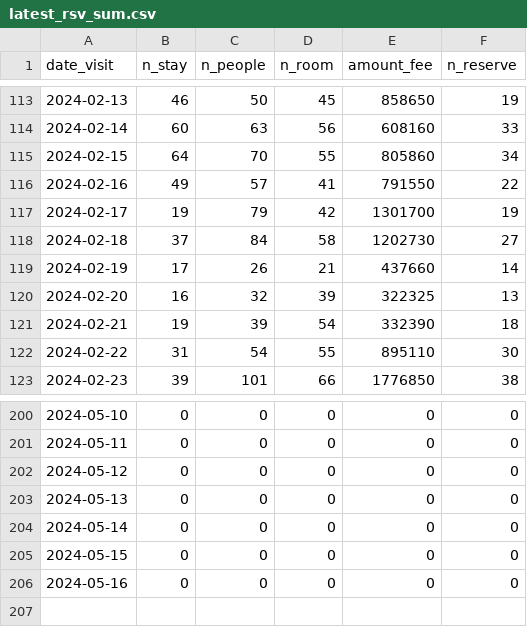
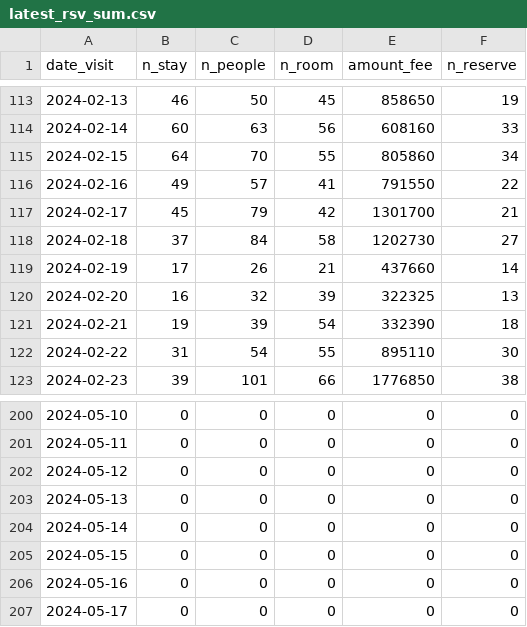
Before and after one commit to EiichiMiyagawa/obama-kanko-reservation, a CSV file: latest_rsv_sum.csv, drawn as a sheet; only a part is shown, gaps mark what is left out.

Commit message:
update data

```diff
--- a/latest_rsv_sum.csv
+++ b/latest_rsv_sum.csv
@@ -116,3 +116,3 @@
 2024-02-16,49,57,41,791550,22
-2024-02-17,19,79,42,1301700,19
+2024-02-17,45,79,42,1301700,21
 2024-02-18,37,84,58,1202730,27
@@ -206 +206,2 @@
 2024-05-16,0,0,0,0,0
+2024-05-17,0,0,0,0,0
```
Also changed, not shown: 1 other file.
